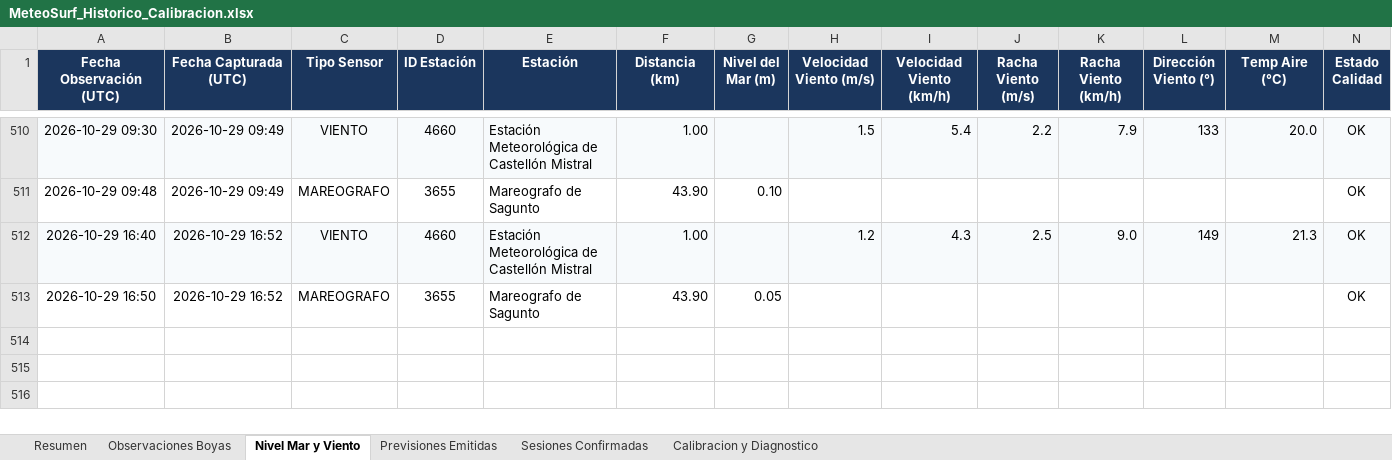
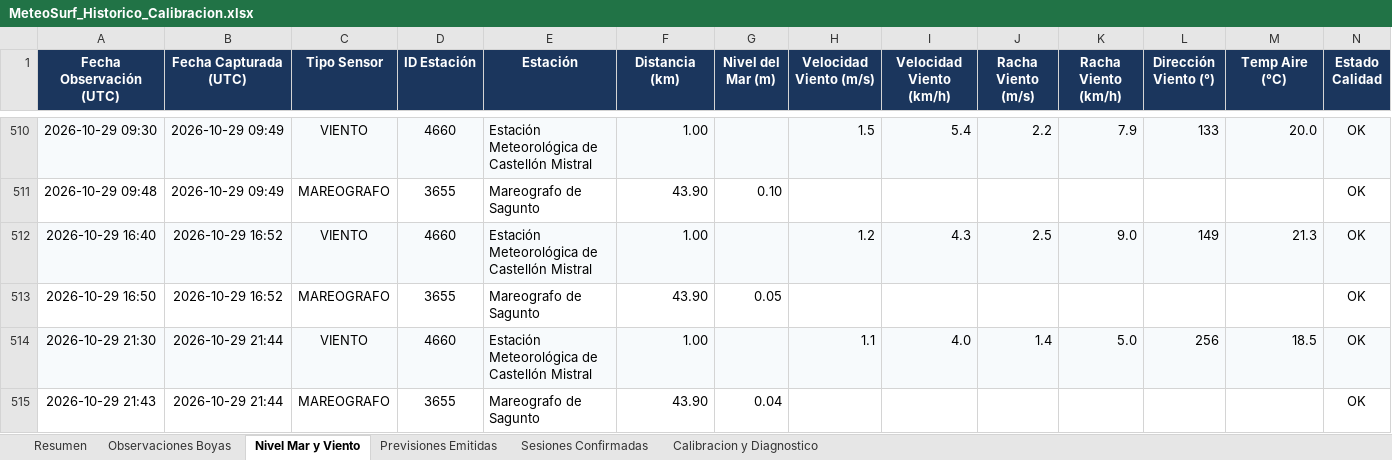
Before and after one commit to Joorcs96/MeteoSurf_Cs, an Excel workbook: data/MeteoSurf_Historico_Calibracion.xlsx, sheet Nivel Mar y Viento, drawn as a sheet; only a part is shown, gaps mark what is left out; values as stored, in another font and other column widths than the file's, no borders; rows hold the shown columns only; the diff names each change by its address in the sheet, - before the commit and + after, or states it on an @@ line.

```diff
--- a/data/MeteoSurf_Historico_Calibracion.xlsx (sheet Nivel Mar y Viento)
+++ b/data/MeteoSurf_Historico_Calibracion.xlsx (sheet Nivel Mar y Viento)
+row 514: 2026-10-29 21:30 | 2026-10-29 21:44 | VIENTO | 4660 | Estación Meteorológica de Castellón Mistral | 1.00 |  | 1.1 | 4.0 | 1.4 | 5.0 | 256 | 18.5 | OK
+row 515: 2026-10-29 21:43 | 2026-10-29 21:44 | MAREOGRAFO | 3655 | Mareografo de Sagunto | 43.90 | 0.04 |  |  |  |  |  |  | OK
```
Also changed, not shown: sheet Observaciones Boyas, sheet Resumen, 3 other files.
